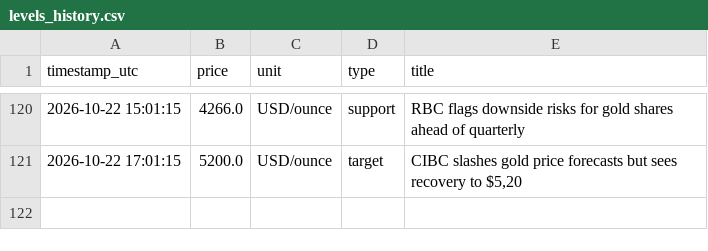
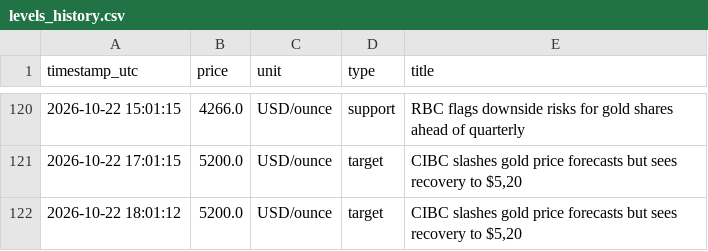
Before and after one commit to Moazahmed117823/gold_watcher, a CSV file: data/levels_history.csv, drawn as a sheet; only a part is shown, gaps mark what is left out.

```diff
--- a/data/levels_history.csv
+++ b/data/levels_history.csv
@@ -121 +121,2 @@ timestamp_utc,price,unit,type,title
 2026-10-22 17:01:15,5200.0,USD/ounce,target,"CIBC slashes gold price forecasts but sees recovery to $5,20"
+2026-10-22 18:01:12,5200.0,USD/ounce,target,"CIBC slashes gold price forecasts but sees recovery to $5,20"
```
Also changed, not shown: data/gold_prices.csv, data/predictions.csv.
